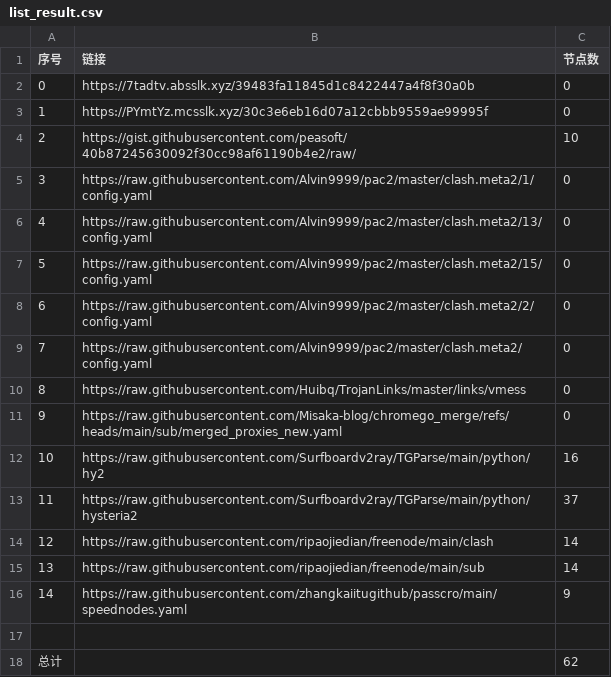
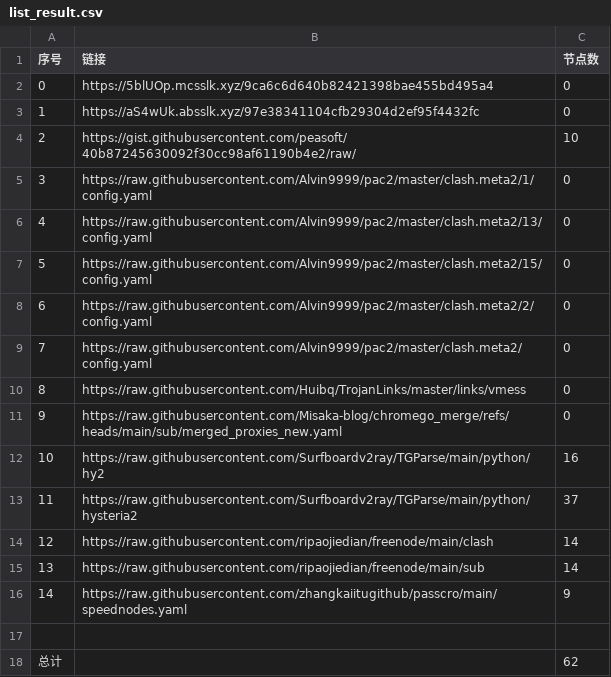
Before and after one commit to CongYuStars/NoMoreWalls, a CSV file: list_result.csv, drawn as a sheet.

```diff
--- a/list_result.csv
+++ b/list_result.csv
@@ -1,4 +1,4 @@
 序号,链接,节点数
-0,https://7tadtv.absslk.xyz/39483fa11845d1c8422447a4f8f30a0b,0
-1,https://PYmtYz.mcsslk.xyz/30c3e6eb16d07a12cbbb9559ae99995f,0
+0,https://5blUOp.mcsslk.xyz/9ca6c6d640b82421398bae455bd495a4,0
+1,https://aS4wUk.absslk.xyz/97e38341104cfb29304d2ef95f4432fc,0
 2,https://gist.githubusercontent.com/peasoft/40b87245630092f30cc98af61190b4e2/raw/,10
```
Also changed, not shown: 3 other files.
